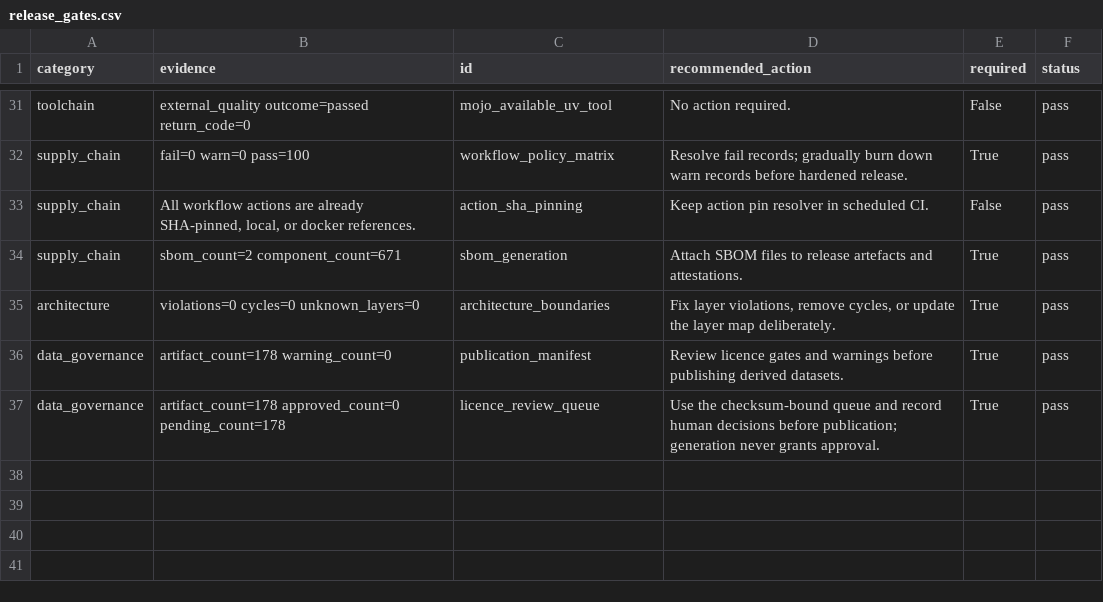
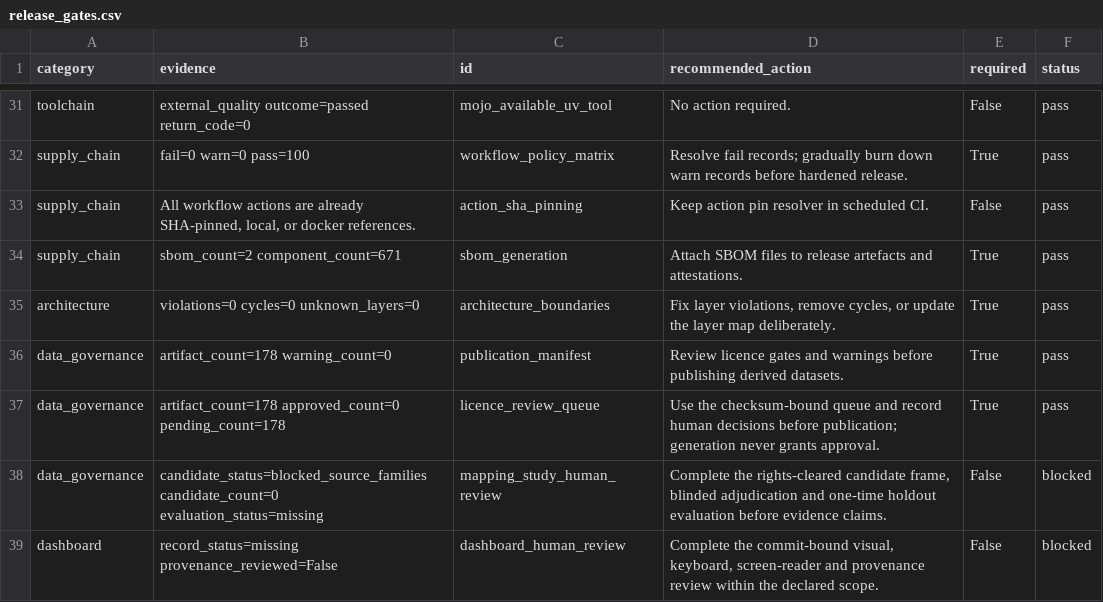
Before and after one commit to edithatogo/reimbursement-atlas, a CSV file: data/derived/release_readiness/release_gates.csv, drawn as a sheet; only a part is shown, gaps mark what is left out; the diff names each change by its address in the sheet, - before the commit and + after, or states it on an @@ line.

Commit message:
Expose mapping and dashboard review gates

```diff
--- a/data/derived/release_readiness/release_gates.csv
+++ b/data/derived/release_readiness/release_gates.csv
+row 38: data_governance | candidate_status=blocked_source_families candidate_count=0 evaluation_status=missing | mapping_study_human_review | Complete the rights-cleared candidate frame, blinded adjudication and one-time holdout evaluation before evidence claims. | False | blocked
+row 39: dashboard | record_status=missing provenance_reviewed=False | dashboard_human_review | Complete the commit-bound visual, keyboard, screen-reader and provenance review within the declared scope. | False | blocked
```
Also changed, not shown: 4 other files.
